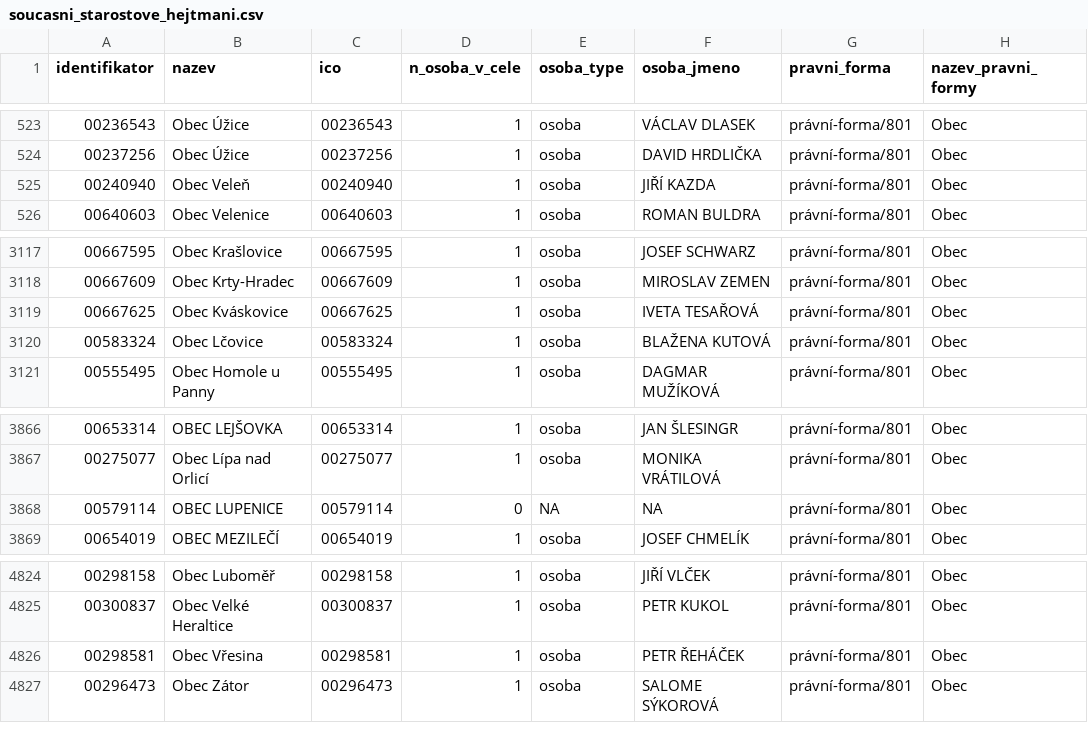
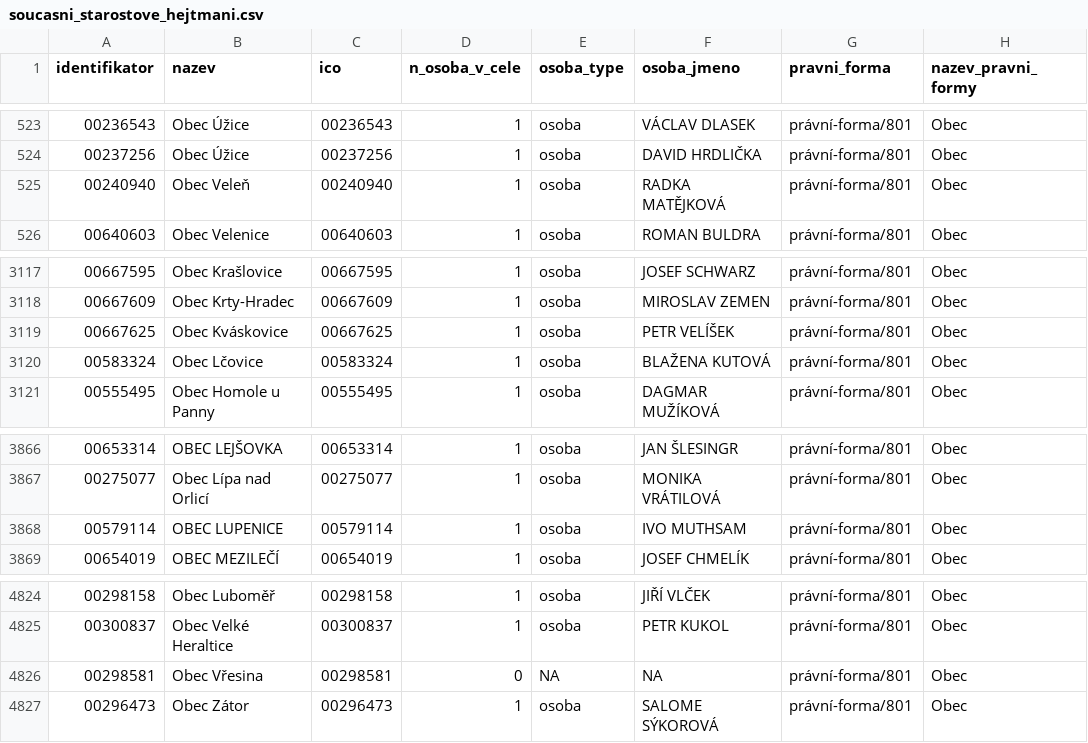
Before and after one commit to skvrnami/mayors2, a CSV file: output/soucasni_starostove_hejtmani.csv, drawn as a sheet; only a part is shown, gaps mark what is left out.

```diff
--- a/output/soucasni_starostove_hejtmani.csv
+++ b/output/soucasni_starostove_hejtmani.csv
@@ -524,3 +524,3 @@
 "00237256","Obec Úžice","00237256",1,"osoba","DAVID HRDLIČKA","právní-forma/801","Obec"
-"00240940","Obec Veleň","00240940",1,"osoba","JIŘÍ KAZDA","právní-forma/801","Obec"
+"00240940","Obec Veleň","00240940",1,"osoba","RADKA MATĚJKOVÁ","právní-forma/801","Obec"
 "00640603","Obec Velenice","00640603",1,"osoba","ROMAN BULDRA","právní-forma/801","Obec"
@@ -3118,3 +3118,3 @@
 "00667609","Obec Krty-Hradec","00667609",1,"osoba","MIROSLAV ZEMEN","právní-forma/801","Obec"
-"00667625","Obec Kváskovice","00667625",1,"osoba","IVETA TESAŘOVÁ","právní-forma/801","Obec"
+"00667625","Obec Kváskovice","00667625",1,"osoba","PETR VELÍŠEK","právní-forma/801","Obec"
 "00583324","Obec Lčovice","00583324",1,"osoba","BLAŽENA KUTOVÁ","právní-forma/801","Obec"
@@ -3867,3 +3867,3 @@
 "00275077","Obec Lípa nad Orlicí","00275077",1,"osoba","MONIKA VRÁTILOVÁ","právní-forma/801","Obec"
-"00579114","OBEC LUPENICE","00579114",0,NA,NA,"právní-forma/801","Obec"
+"00579114","OBEC LUPENICE","00579114",1,"osoba","IVO MUTHSAM","právní-forma/801","Obec"
 "00654019","OBEC MEZILEČÍ","00654019",1,"osoba","JOSEF CHMELÍK","právní-forma/801","Obec"
@@ -4825,3 +4825,3 @@
 "00300837","Obec Velké Heraltice","00300837",1,"osoba","PETR KUKOL","právní-forma/801","Obec"
-"00298581","Obec Vřesina","00298581",1,"osoba","PETR ŘEHÁČEK","právní-forma/801","Obec"
+"00298581","Obec Vřesina","00298581",0,NA,NA,"právní-forma/801","Obec"
 "00296473","Obec Zátor","00296473",1,"osoba","SALOME SÝKOROVÁ","právní-forma/801","Obec"
```
Also changed, not shown: 2 other files.
